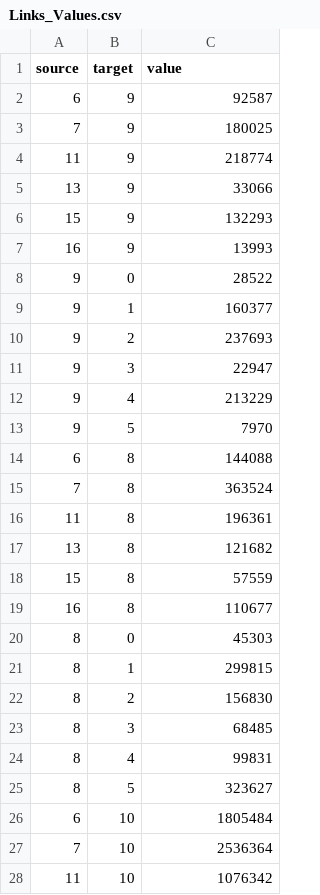
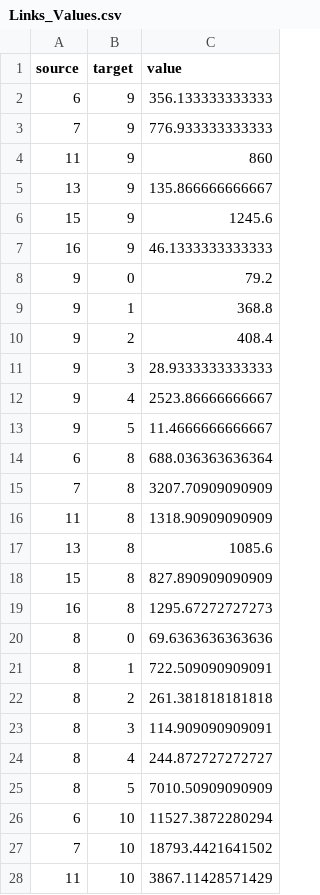
Before and after one commit to CIAT-DAPA/genebank_distributions, a CSV file: Links_Values.csv, drawn as a sheet; only a part is shown; the diff covers the shown part only.

Commit message:
Data verified

```diff
--- a/Links_Values.csv
+++ b/Links_Values.csv
@@ -1,28 +1,28 @@
 "source","target","value"
-6,9,92587
-7,9,180025
-11,9,218774
-13,9,33066
-15,9,132293
-16,9,13993
-9,0,28522
-9,1,160377
-9,2,237693
-9,3,22947
-9,4,213229
-9,5,7970
-6,8,144088
-7,8,363524
-11,8,196361
-13,8,121682
-15,8,57559
-16,8,110677
-8,0,45303
-8,1,299815
-8,2,156830
-8,3,68485
-8,4,99831
-8,5,323627
-6,10,1805484
-7,10,2536364
-11,10,1076342
+6,9,356.133333333333
+7,9,776.933333333333
+11,9,860
+13,9,135.866666666667
+15,9,1245.6
+16,9,46.1333333333333
+9,0,79.2
+9,1,368.8
+9,2,408.4
+9,3,28.9333333333333
+9,4,2523.86666666667
+9,5,11.4666666666667
+6,8,688.036363636364
+7,8,3207.70909090909
+11,8,1318.90909090909
+13,8,1085.6
+15,8,827.890909090909
+16,8,1295.67272727273
+8,0,69.6363636363636
+8,1,722.509090909091
+8,2,261.381818181818
+8,3,114.909090909091
+8,4,244.872727272727
+8,5,7010.50909090909
+6,10,11527.3872280294
+7,10,18793.4421641502
+11,10,3867.11428571429
```
Also changed, not shown: 57 edited cells elsewhere in this file, regional_flows.csv, 4 other files.
